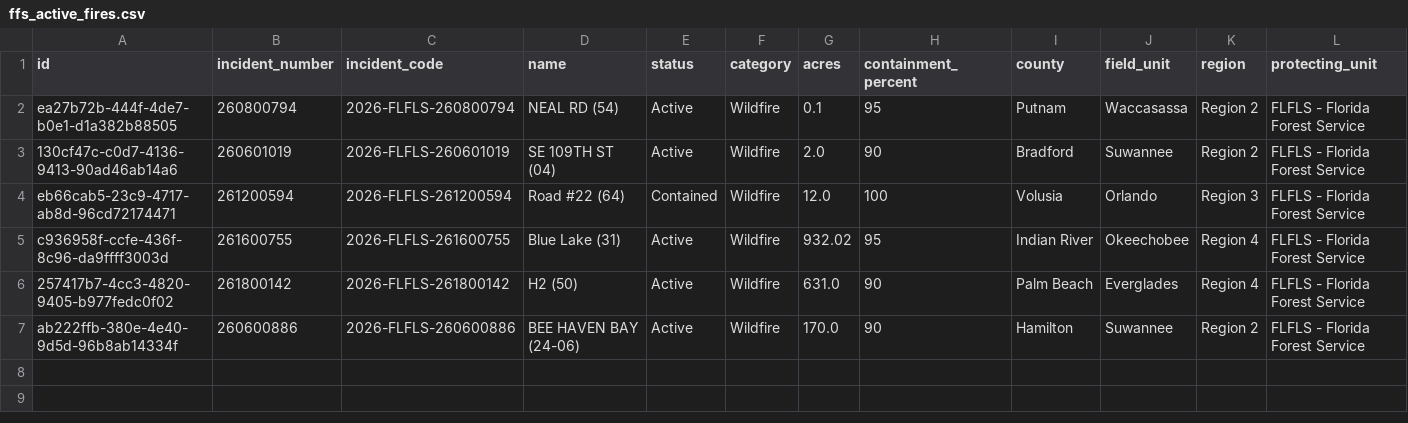
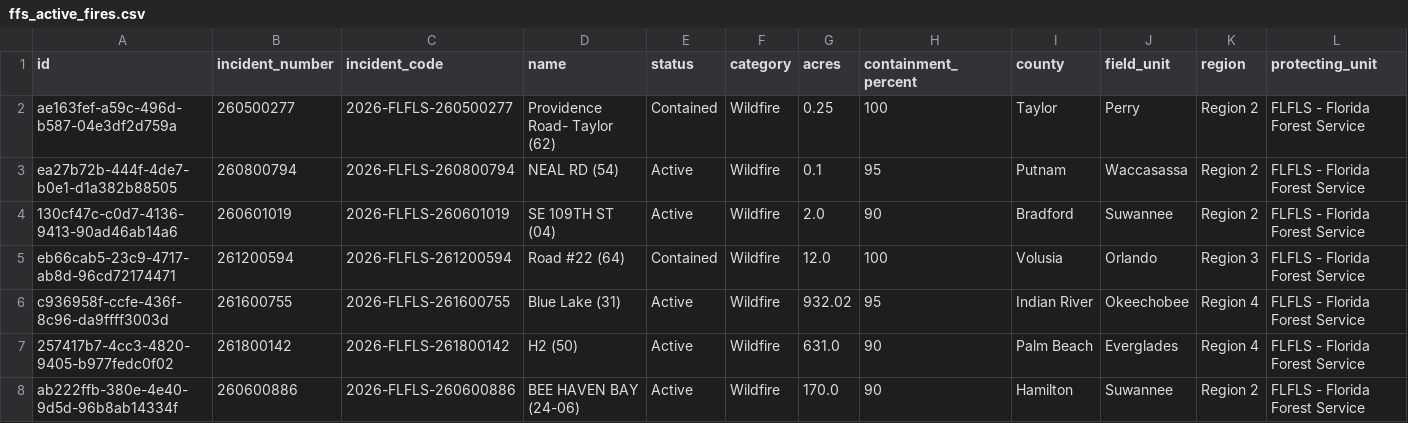
Before and after one commit to SunSentinel/wildfire-tracking-map, a CSV file: ffs_active_fires.csv, drawn as a sheet; only a part is shown; rows hold the shown columns only; the diff names each change by its address in the sheet, - before the commit and + after, or states it on an @@ line.

```diff
--- a/ffs_active_fires.csv
+++ b/ffs_active_fires.csv
+row 2: ae163fef-a59c-496d-b587-04e3df2d759a | 260500277 | 2026-FLFLS-260500277 | Providence Road- Taylor (62) | Contained | Wildfire | 0.25 | 100 | Taylor | Perry | Region 2 | FLFLS - Florida Forest Service
```
Also changed, not shown: 2 other files.
